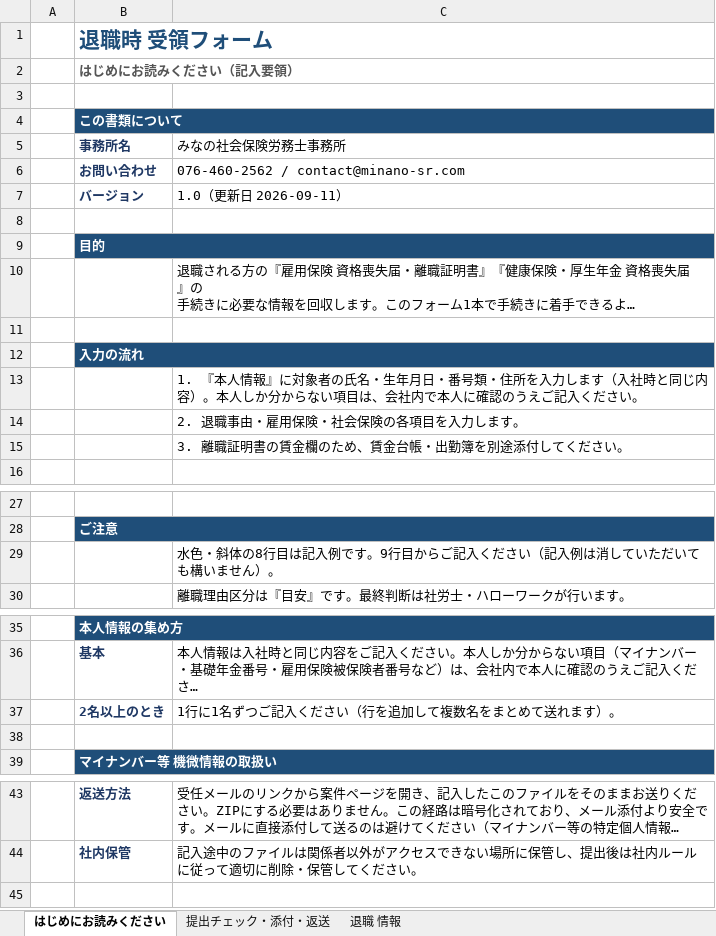
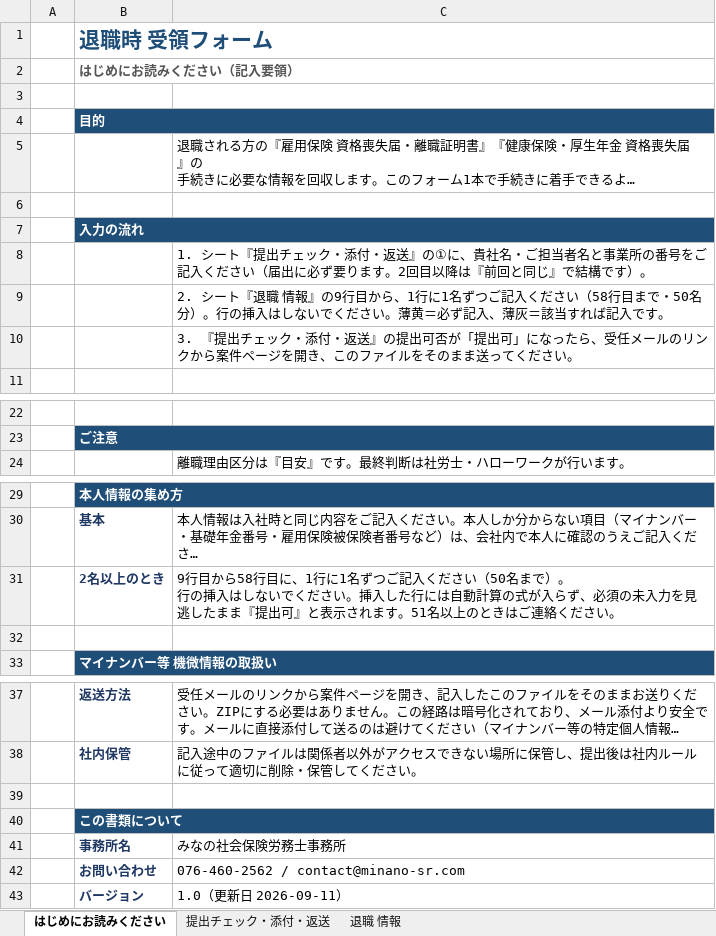
Before and after one commit to akihirokondo0613/minano-sr-hp, an Excel workbook: go/xlsx/taishoku-juryo-form.xlsx, sheet はじめにお読みください, drawn as a sheet; only a part is shown, gaps mark what is left out; long unchanged cells end in …; values as stored, in another font and other column widths than the file's, no borders; removed rows and columns are numbered as before the commit, all else as after; ↵ is a line break in a cell; the diff names each change by its address in the sheet, - before the commit and + after, or states it on an @@ line.

```diff
--- a/go/xlsx/taishoku-juryo-form.xlsx (sheet はじめにお読みください)
+++ b/go/xlsx/taishoku-juryo-form.xlsx (sheet はじめにお読みください)
-row 8: (empty)
-C8: 1. 『本人情報』に対象者の氏名・生年月日・番号類・住所を入力します（入社時と同じ内容）。本人しか分からない項目は、会社内で本人に確認のうえご記入ください。
+C8: 1. シート『提出チェック・添付・返送』の①に、貴社名・ご担当者名と事業所の番号をご記入ください（届出に必ず要ります。2回目以降は『前回と同じ』で結構です）。
-C9: 2. 退職事由・雇用保険・社会保険の各項目を入力します。
+C9: 2. シート『退職 情報』の9行目から、1行に1名ずつご記入ください（58行目まで・50名分）。行の挿入はしないでください。薄黄＝必ず記入、薄灰＝該当すれば記入です。
-C10: 3. 離職証明書の賃金欄のため、賃金台帳・出勤簿を別途添付してくださ…
+C10: 3. 『提出チェック・添付・返送』の提出可否が「提出可」になったら、受任メールのリンクから案件ページを開き、このファイルをそのまま送ってくださ…
-row 29:  |  | 水色・斜体の8行目は記入例です。9行目からご記入ください（記入例は消していただいても構いません）。
-C31: 1行に1名ずつご記入ください（行を追加して複数名をまとめて送れます）。
+C31: 9行目から58行目に、1行に1名ずつご記入ください（50名まで）。 ↵ 行の挿入はしないでください。挿入した行には自動計算の式が入らず、必須の未入力を見逃したまま『提出可』と表示されます。51名以上のときはご連絡ください。
+row 39: (empty)
@@ row 4 moved to row 40: この書類について @@
@@ row 5 moved to row 41: 事務所名 @@
@@ row 6 moved to row 42: お問い合わせ @@
@@ row 7 moved to row 43: バージョン @@
```
Also changed, not shown: go/xlsx/nyusha-juryo-form.xlsx, go/xlsx/rosai-juryo-form.xlsx, 2 other files.
